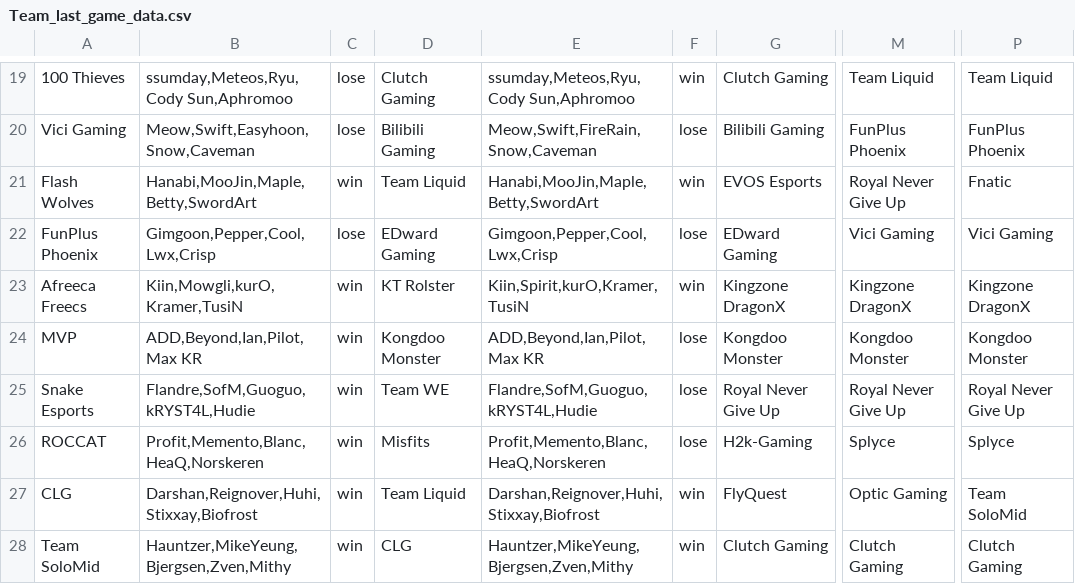
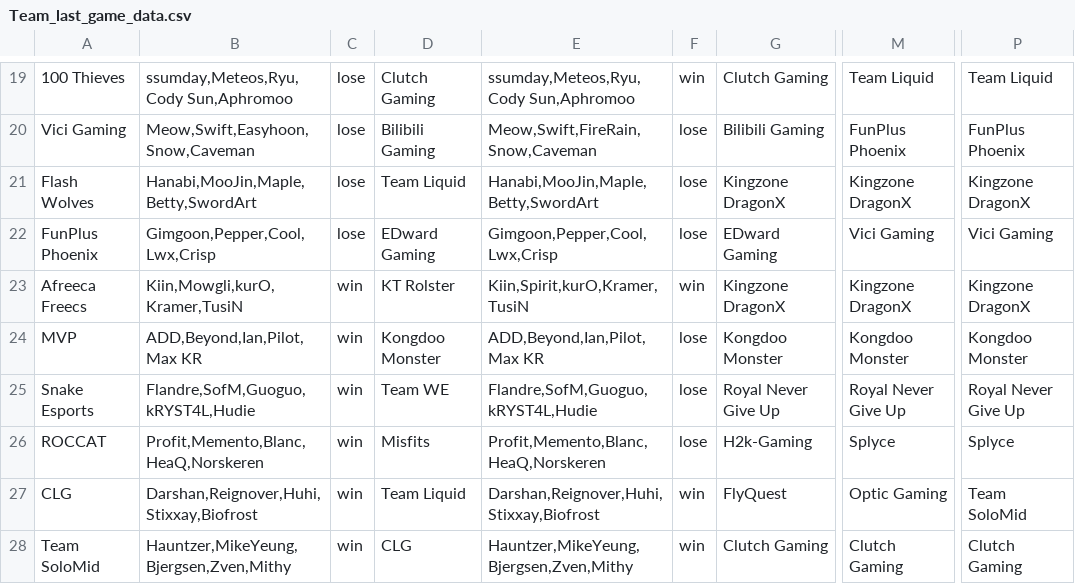
Before and after one commit to Ledareg/e-sports, a CSV file: Excel data/Team_last_game_data.csv, drawn as a sheet; only a part is shown, gaps mark what is left out; the diff covers the shown part only; the diff names each change by its address in the sheet, - before the commit and + after, or states it on an @@ line.

```diff
--- a/Excel data/Team_last_game_data.csv
+++ b/Excel data/Team_last_game_data.csv
-C21: win
+C21: lose
-F21: win
+F21: lose
-G21: EVOS Esports
+G21: Kingzone DragonX
-M21: Royal Never Give Up
+M21: Kingzone DragonX
-P21: Fnatic
+P21: Kingzone DragonX
```
Also changed, not shown: 36 edited cells elsewhere in this file, Excel data/Excel_data.csv, oddsportal_data.csv, 4 other files.
